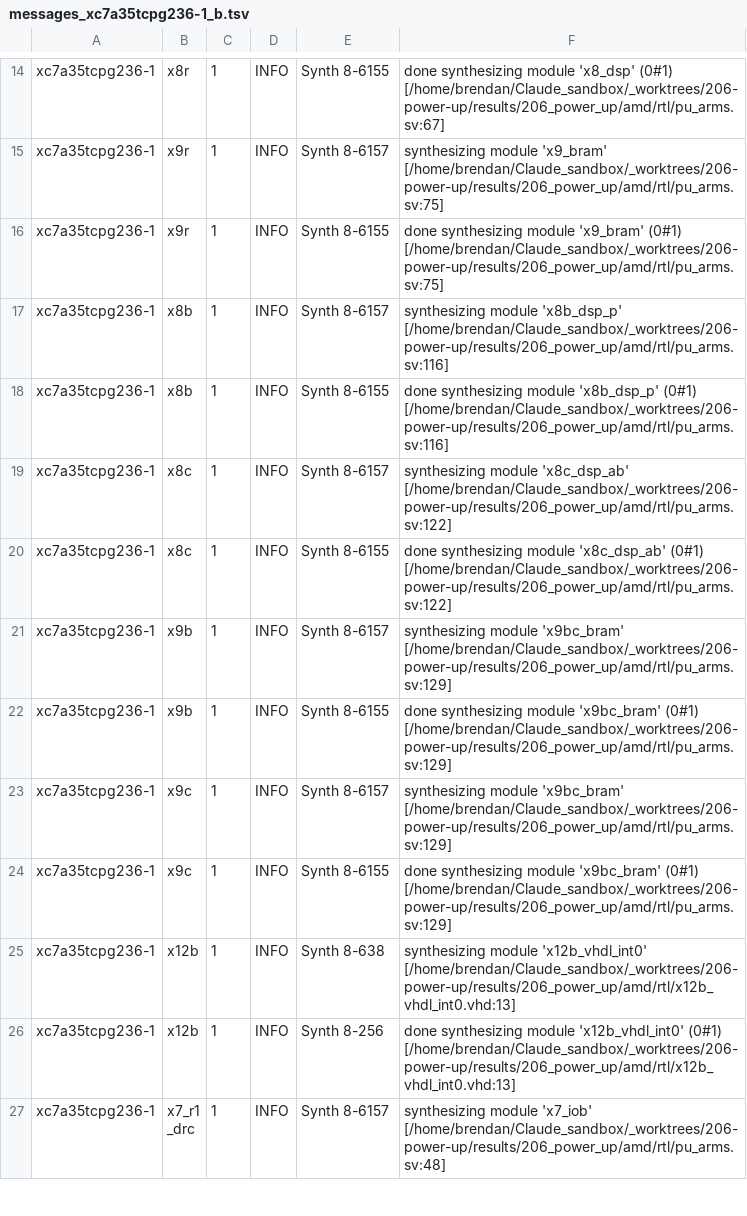
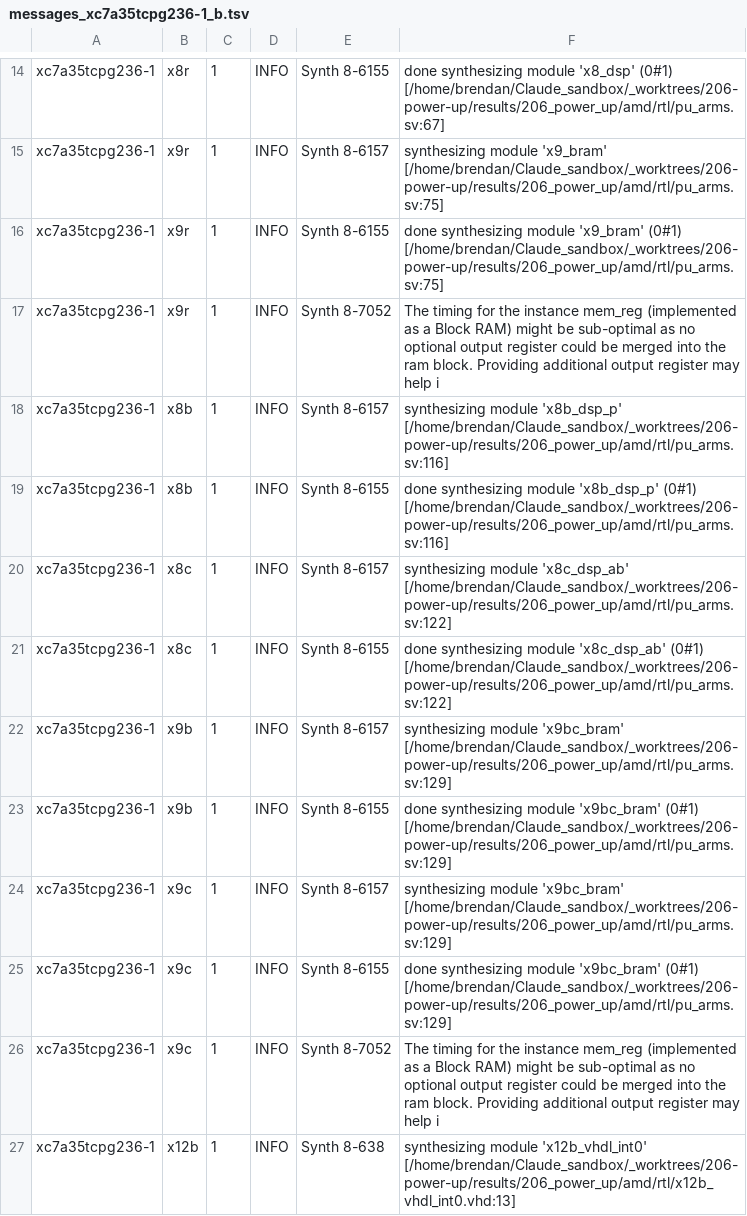
Before and after one commit to BrendanJamesLynskey/FPGA_Design_Agent, a TSV file: results/206_power_up/records/amd_logs/messages_xc7a35tcpg236-1_b.tsv, drawn as a sheet; only a part is shown, gaps mark what is left out; the shorter side is filled out with more unchanged rows; the diff names each change by its address in the sheet, - before the commit and + after, or states it on an @@ line.

```diff
--- a/results/206_power_up/records/amd_logs/messages_xc7a35tcpg236-1_b.tsv
+++ b/results/206_power_up/records/amd_logs/messages_xc7a35tcpg236-1_b.tsv
+row 17: xc7a35tcpg236-1 | x9r | 1 | INFO | Synth 8-7052 | The timing for the instance mem_reg (implemented as a Block RAM) might be sub-optimal as no optional output register could be merged into the ram block. Providing additional output register may help i
+row 26: xc7a35tcpg236-1 | x9c | 1 | INFO | Synth 8-7052 | The timing for the instance mem_reg (implemented as a Block RAM) might be sub-optimal as no optional output register could be merged into the ram block. Providing additional output register may help i
```
Also changed, not shown: results/206_power_up/records/amd_logs/messages_xc7a35tcpg236-1.tsv, results/206_power_up/records/amd_logs/messages_xck26-sfvc784-2LV-c.tsv, 48 other files.
